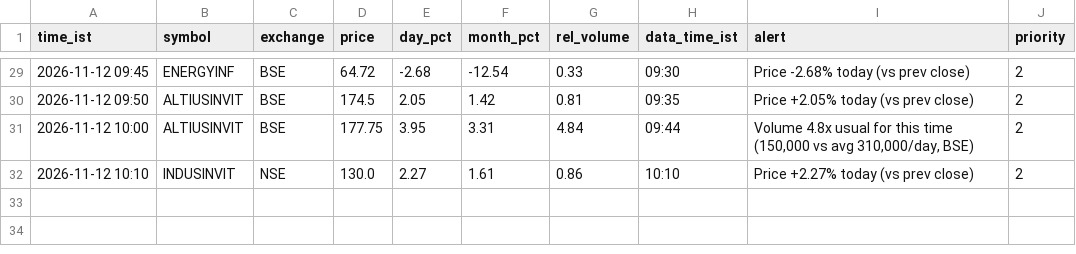
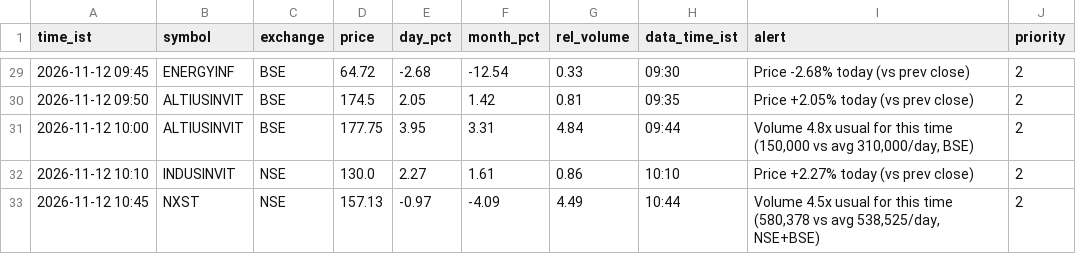
Before and after one commit to snehansu6631/reit-watch, a CSV file: logs/alerts.csv, drawn as a sheet; only a part is shown, gaps mark what is left out.

Commit message:
alerts 2026-11-12 10:45

```diff
--- a/logs/alerts.csv
+++ b/logs/alerts.csv
@@ -32 +32,2 @@ time_ist,symbol,exchange,price,day_pct,month_pct,rel_volume,data_time_ist,alert,
 2026-11-12 10:10,INDUSINVIT,NSE,130.0,2.27,1.61,0.86,10:10,Price +2.27% today (vs prev close),2
+2026-11-12 10:45,NXST,NSE,157.13,-0.97,-4.09,4.49,10:44,"Volume 4.5x usual for this time (580,378 vs avg 538,525/day, NSE+BSE)",2
```
Also changed, not shown: 1 other file.
